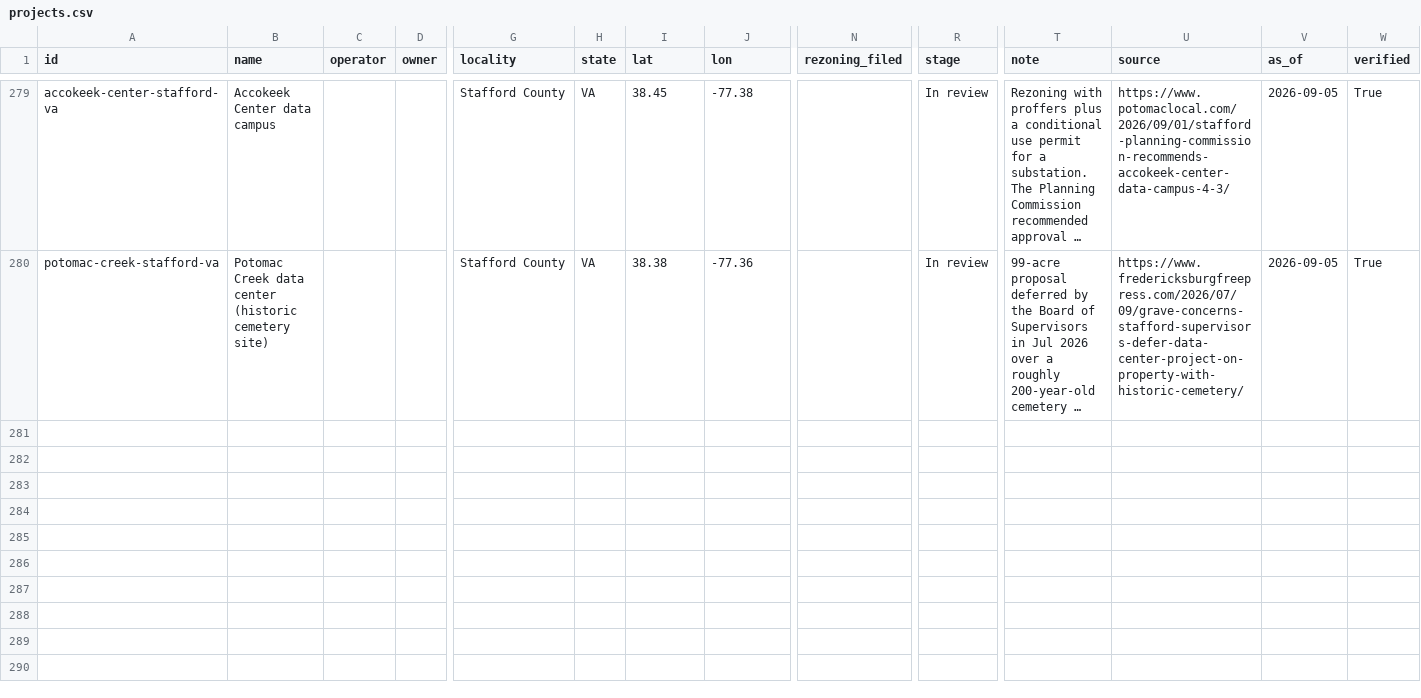
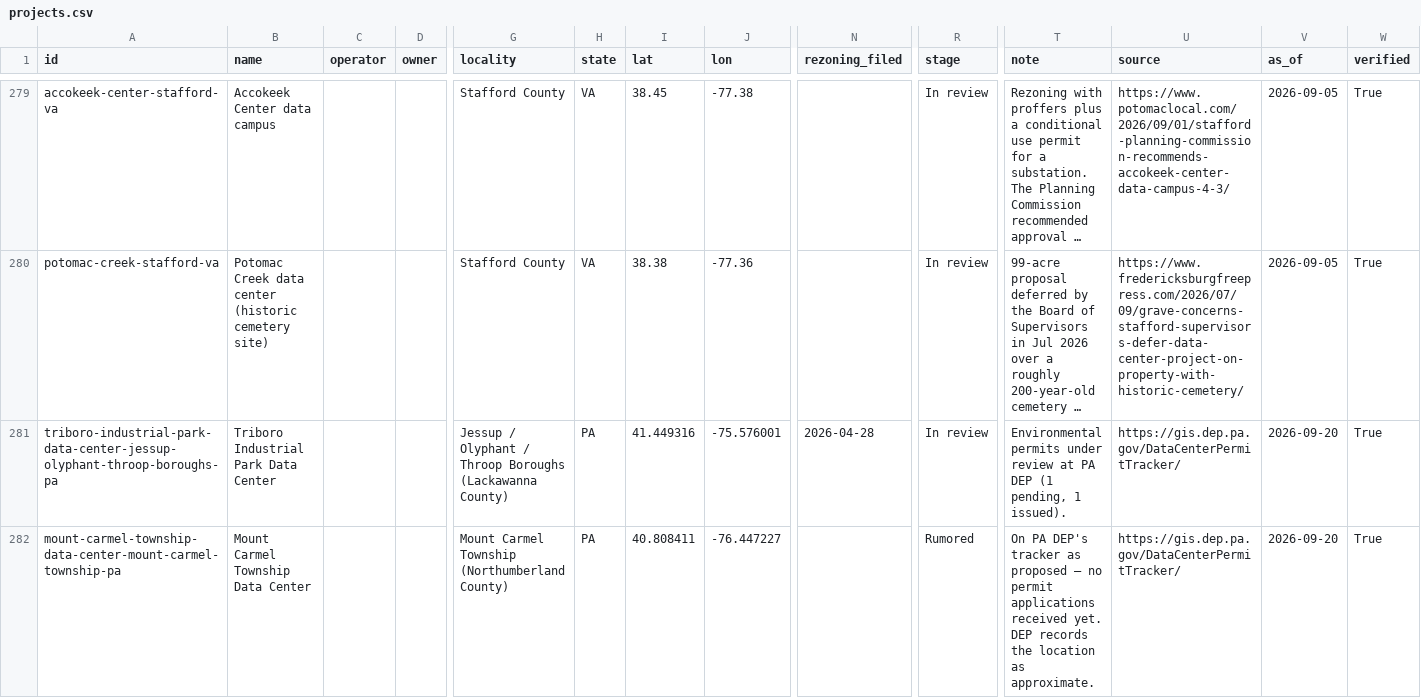
Before and after one commit to MickB74/AIGridTracker, a CSV file: web/data/projects.csv, drawn as a sheet; only a part is shown, gaps mark what is left out; long unchanged cells end in …; rows hold the shown columns only; the diff covers the shown part only; the diff names each change by its address in the sheet, - before the commit and + after, or states it on an @@ line.

```diff
--- a/web/data/projects.csv
+++ b/web/data/projects.csv
+row 281: triboro-industrial-park-data-center-jessup-olyphant-throop-boroughs-pa | Triboro Industrial Park Data Center |  |  | Jessup / Olyphant / Throop Boroughs (Lackawanna County) | PA | 41.449316 | -75.576001 | 2026-04-28 | In review | Environmental permits under review at PA DEP (1 pending, 1 issued). | https://gis.dep.pa.gov/DataCenterPermitTracker/ | 2026-09-20 | True
+row 282: mount-carmel-township-data-center-mount-carmel-township-pa | Mount Carmel Township Data Center |  |  | Mount Carmel Township (Northumberland County) | PA | 40.808411 | -76.447227 |  | Rumored | On PA DEP's tracker as proposed — no permit applications received yet. DEP records the location as approximate. | https://gis.dep.pa.gov/DataCenterPermitTracker/ | 2026-09-20 | True
```
Also changed, not shown: 1 added row and 53 edited cells elsewhere in this file, data/external/pa_dep_projects.csv, 54 other files.
